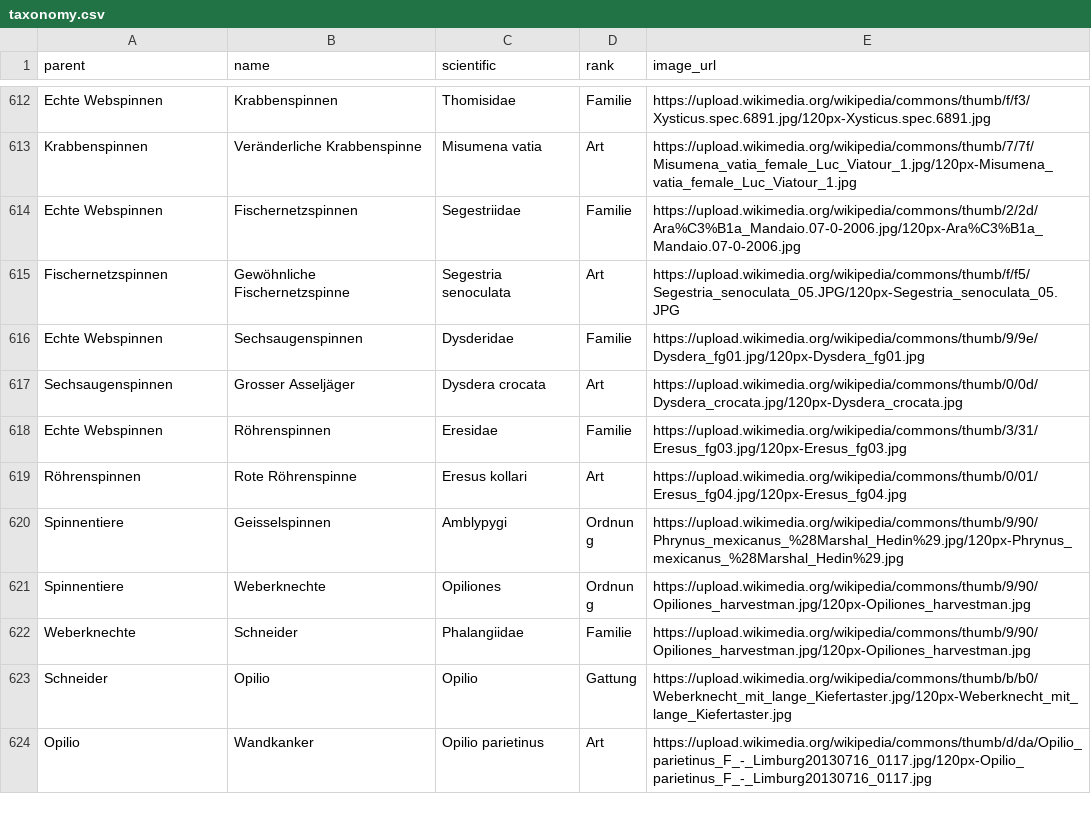
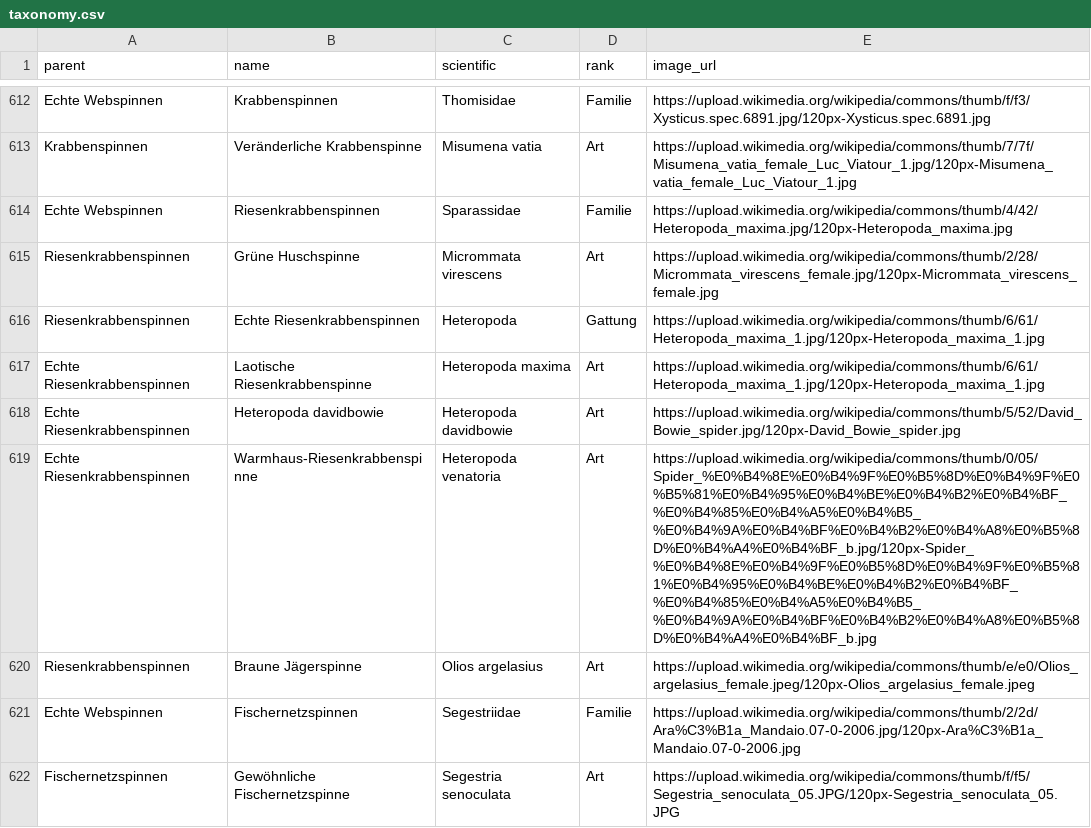
Before and after one commit to stibu81/taxonomyData, a CSV file: taxonomy.csv, drawn as a sheet; only a part is shown, gaps mark what is left out; the shorter side is filled out with more unchanged rows.

Commit message:
add huntsman spiders

```diff
--- a/taxonomy.csv
+++ b/taxonomy.csv
@@ -613,2 +613,9 @@ Echte Webspinnen,Krabbenspinnen,Thomisidae,Familie,https://upload.wikimedia.org/
 Krabbenspinnen,Veränderliche Krabbenspinne,Misumena vatia,Art,https://upload.wikimedia.org/wikipedia/commons/thumb/7/7f/Misumena_vatia_female_Luc_Viatour_1.jpg/120px-Misumena_vatia_female_Luc_Viatour_1.jpg
+Echte Webspinnen,Riesenkrabbenspinnen,Sparassidae,Familie,https://upload.wikimedia.org/wikipedia/commons/thumb/4/42/Heteropoda_maxima.jpg/120px-Heteropoda_maxima.jpg
+Riesenkrabbenspinnen,Grüne Huschspinne,Micrommata virescens,Art,https://upload.wikimedia.org/wikipedia/commons/thumb/2/28/Micrommata_virescens_female.jpg/120px-Micrommata_virescens_female.jpg
+Riesenkrabbenspinnen,Echte Riesenkrabbenspinnen,Heteropoda,Gattung,https://upload.wikimedia.org/wikipedia/commons/thumb/6/61/Heteropoda_maxima_1.jpg/120px-Heteropoda_maxima_1.jpg
+Echte Riesenkrabbenspinnen,Laotische Riesenkrabbenspinne,Heteropoda maxima,Art,https://upload.wikimedia.org/wikipedia/commons/thumb/6/61/Heteropoda_maxima_1.jpg/120px-Heteropoda_maxima_1.jpg
+Echte Riesenkrabbenspinnen,Heteropoda davidbowie,Heteropoda davidbowie,Art,https://upload.wikimedia.org/wikipedia/commons/thumb/5/52/David_Bowie_spider.jpg/120px-David_Bowie_spider.jpg
+Echte Riesenkrabbenspinnen,Warmhaus-Riesenkrabbenspinne,Heteropoda venatoria,Art,https://upload.wikimedia.org/wikipedia/commons/thumb/0/05/Spider_%E0%B4%8E%E0%B4%9F%E0%B5%8D%E0%B4%9F%E0%B5%81%E0%B4%95%E0%B4%BE%E0%B4%B2%E0%B4%BF_%E0%B4%85%E0%B4%A5%E0%B4%B5_%E0%B4%9A%E0%B4%BF%E0%B4%B2%E0%B4%A8%E0%B5%8D%E0%B4%A4%E0%B4%BF_b.jpg/120px-Spider_%E0%B4%8E%E0%B4%9F%E0%B5%8D%E0%B4%9F%E0%B5%81%E0%B4%95%E0%B4%BE%E0%B4%B2%E0%B4%BF_%E0%B4%85%E0%B4%A5%E0%B4%B5_%E0%B4%9A%E0%B4%BF%E0%B4%B2%E0%B4%A8%E0%B5%8D%E0%B4%A4%E0%B4%BF_b.jpg
+Riesenkrabbenspinnen,Braune Jägerspinne,Olios argelasius,Art,https://upload.wikimedia.org/wikipedia/commons/thumb/e/e0/Olios_argelasius_female.jpeg/120px-Olios_argelasius_female.jpeg
 Echte Webspinnen,Fischernetzspinnen,Segestriidae,Familie,https://upload.wikimedia.org/wikipedia/commons/thumb/2/2d/Ara%C3%B1a_Mandaio.07-0-2006.jpg/120px-Ara%C3%B1a_Mandaio.07-0-2006.jpg
```
